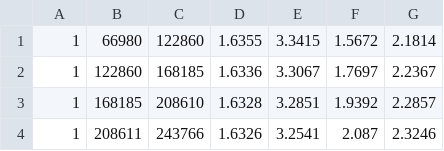
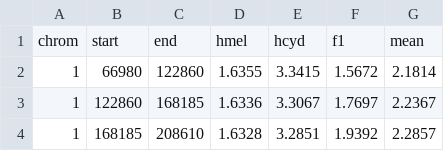
Before and after one commit to DRL/SMBE-SGE-2019, a CSV file: Session_2/Fst_short_chuncks/heli_32kb_Davey2017_rec.csv, drawn as a sheet; only a part is shown; the shorter side is filled out with more unchanged rows.

Commit message:
hmel Fst and sliding window plots included

```diff
--- a/Session_2/Fst_short_chuncks/heli_32kb_Davey2017_rec.csv
+++ b/Session_2/Fst_short_chuncks/heli_32kb_Davey2017_rec.csv
@@ -1 +1,2 @@
+chrom	start	end	hmel	hcyd	f1	mean
 1	66980	122860	1.6355	3.3415	1.5672	2.1814
```
Also changed, not shown: 2 other files.
